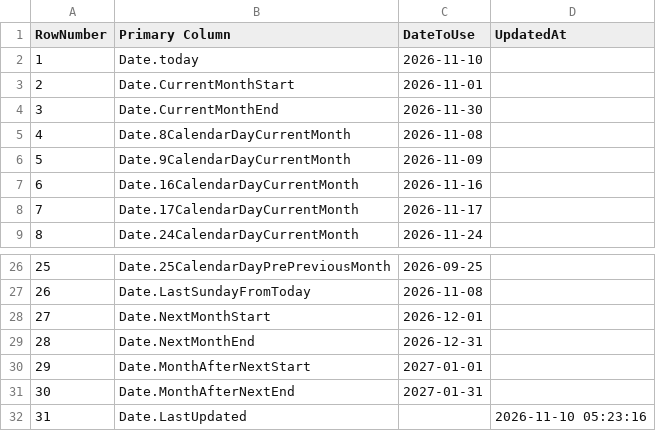
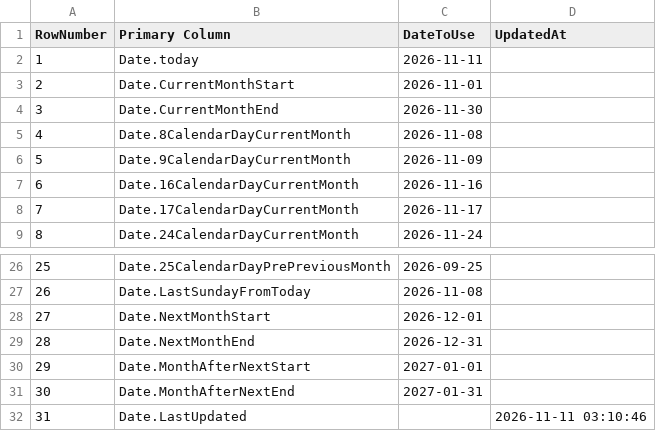
Before and after one commit to OleksandrZhavoronkov/powerbi-date-parameters, a CSV file: dates.csv, drawn as a sheet; only a part is shown, gaps mark what is left out.

```diff
--- a/dates.csv
+++ b/dates.csv
@@ -1,3 +1,3 @@
 RowNumber,Primary Column,DateToUse,UpdatedAt
-1,Date.today,2026-11-10,
+1,Date.today,2026-11-11,
 2,Date.CurrentMonthStart,2026-11-01,
@@ -31,2 +31,2 @@ RowNumber,Primary Column,DateToUse,UpdatedAt
 30,Date.MonthAfterNextEnd,2027-01-31,
-31,Date.LastUpdated,,2026-11-10 05:23:16
+31,Date.LastUpdated,,2026-11-11 03:10:46
```
